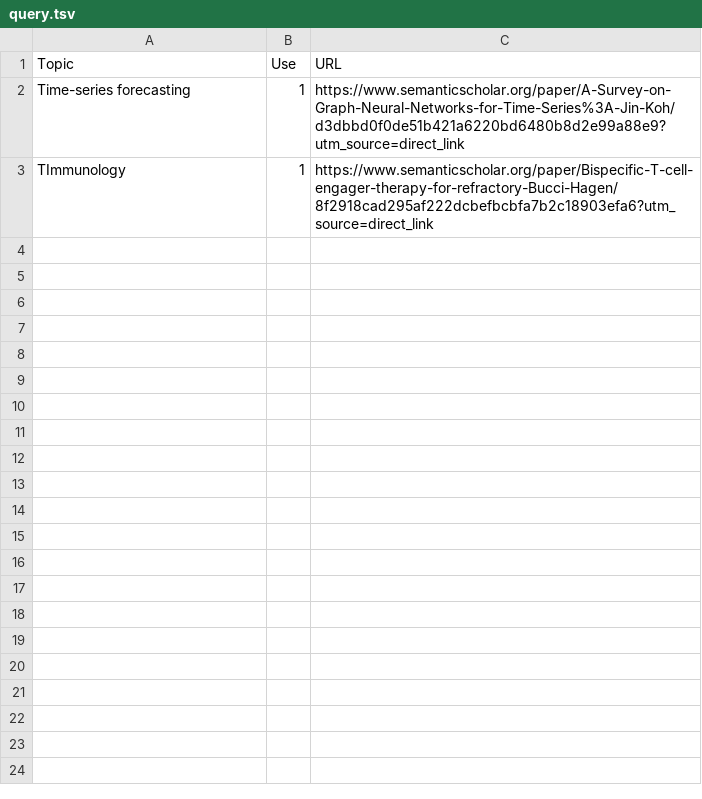
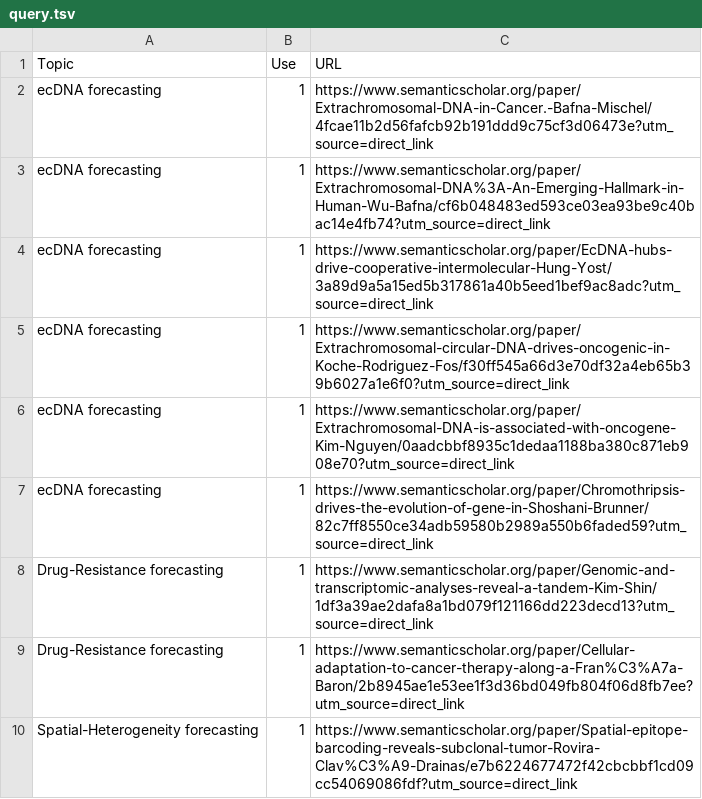
Before and after one commit to gurdeep330/literatureSurveyEDC, a TSV file: app/data/query.tsv, drawn as a sheet.

Commit message:
feat: update query.tsv

```diff
--- a/app/data/query.tsv
+++ b/app/data/query.tsv
@@ -1,3 +1,10 @@
 Topic	Use	URL
-Time-series forecasting	1	https://www.semanticscholar.org/paper/A-Survey-on-Graph-Neural-Networks-for-Time-Series%3A-Jin-Koh/d3dbbd0f0de51b421a6220bd6480b8d2e99a88e9?utm_source=direct_link
-TImmunology	1	https://www.semanticscholar.org/paper/Bispecific-T-cell-engager-therapy-for-refractory-Bucci-Hagen/8f2918cad295af222dcbefbcbfa7b2c18903efa6?utm_source=direct_link
+ecDNA forecasting	1	https://www.semanticscholar.org/paper/Extrachromosomal-DNA-in-Cancer.-Bafna-Mischel/4fcae11b2d56fafcb92b191ddd9c75cf3d06473e?utm_source=direct_link
+ecDNA forecasting	1	https://www.semanticscholar.org/paper/Extrachromosomal-DNA%3A-An-Emerging-Hallmark-in-Human-Wu-Bafna/cf6b048483ed593ce03ea93be9c40bac14e4fb74?utm_source=direct_link
+ecDNA forecasting	1	https://www.semanticscholar.org/paper/EcDNA-hubs-drive-cooperative-intermolecular-Hung-Yost/3a89d9a5a15ed5b317861a40b5eed1bef9ac8adc?utm_source=direct_link
+ecDNA forecasting	1	https://www.semanticscholar.org/paper/Extrachromosomal-circular-DNA-drives-oncogenic-in-Koche-Rodriguez-Fos/f30ff545a66d3e70df32a4eb65b39b6027a1e6f0?utm_source=direct_link
+ecDNA forecasting	1	https://www.semanticscholar.org/paper/Extrachromosomal-DNA-is-associated-with-oncogene-Kim-Nguyen/0aadcbbf8935c1dedaa1188ba380c871eb908e70?utm_source=direct_link
+ecDNA forecasting	1	https://www.semanticscholar.org/paper/Chromothripsis-drives-the-evolution-of-gene-in-Shoshani-Brunner/82c7ff8550ce34adb59580b2989a550b6faded59?utm_source=direct_link
+Drug-Resistance forecasting	1	https://www.semanticscholar.org/paper/Genomic-and-transcriptomic-analyses-reveal-a-tandem-Kim-Shin/1df3a39ae2dafa8a1bd079f121166dd223decd13?utm_source=direct_link
+Drug-Resistance forecasting	1	https://www.semanticscholar.org/paper/Cellular-adaptation-to-cancer-therapy-along-a-Fran%C3%A7a-Baron/2b8945ae1e53ee1f3d36bd049fb804f06d8fb7ee?utm_source=direct_link
+Spatial-Heterogeneity forecasting	1	https://www.semanticscholar.org/paper/Spatial-epitope-barcoding-reveals-subclonal-tumor-Rovira-Clav%C3%A9-Drainas/e7b6224677472f42cbcbbf1cd09cc54069086fdf?utm_source=direct_link
```
